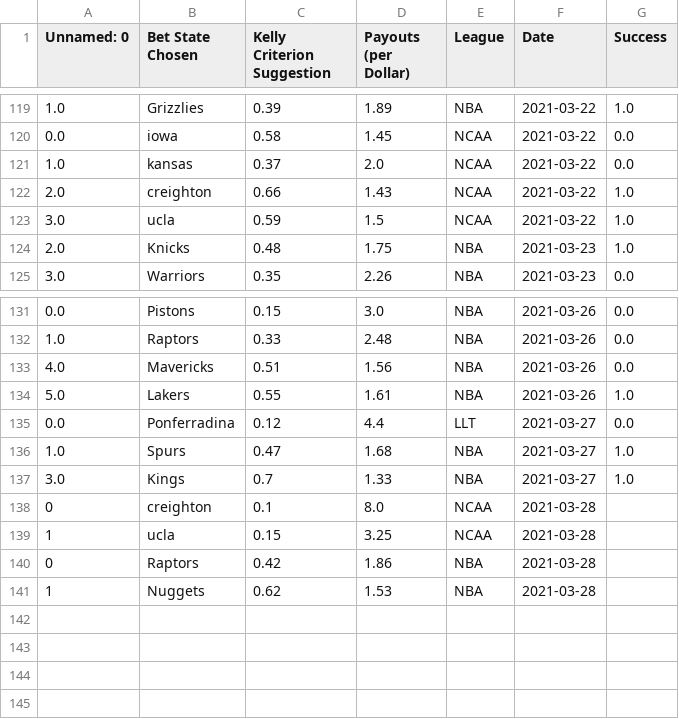
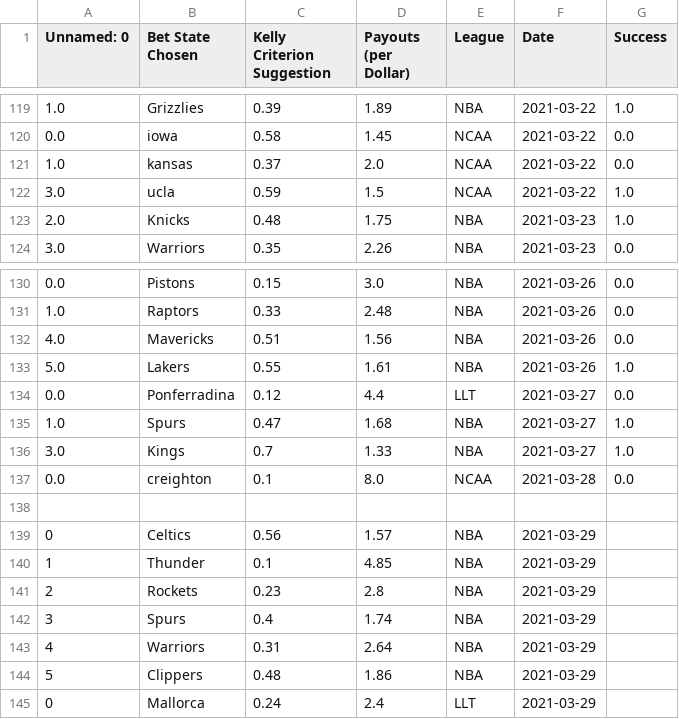
Before and after one commit to axz2000/sportsbook, a CSV file: masterScript/masterDaily.csv, drawn as a sheet; only a part is shown, gaps mark what is left out.

```diff
--- a/masterScript/masterDaily.csv
+++ b/masterScript/masterDaily.csv
@@ -121,3 +121,2 @@ Unnamed: 0,Bet State Chosen,Kelly Criterion Suggestion,Payouts (per Dollar),Leag
 1.0,kansas,0.37,2.0,NCAA,2021-03-22,0.0
-2.0,creighton,0.66,1.43,NCAA,2021-03-22,1.0
 3.0,ucla,0.59,1.5,NCAA,2021-03-22,1.0
@@ -137,5 +136,10 @@ Unnamed: 0,Bet State Chosen,Kelly Criterion Suggestion,Payouts (per Dollar),Leag
 3.0,Kings,0.7,1.33,NBA,2021-03-27,1.0
-0,creighton,0.1,8.0,NCAA,2021-03-28
-1,ucla,0.15,3.25,NCAA,2021-03-28
-0,Raptors,0.42,1.86,NBA,2021-03-28
-1,Nuggets,0.62,1.53,NBA,2021-03-28
+0.0,creighton,0.1,8.0,NCAA,2021-03-28,0.0
+
+0,Celtics,0.56,1.57,NBA,2021-03-29
+1,Thunder,0.1,4.85,NBA,2021-03-29
+2,Rockets,0.23,2.8,NBA,2021-03-29
+3,Spurs,0.4,1.74,NBA,2021-03-29
+4,Warriors,0.31,2.64,NBA,2021-03-29
+5,Clippers,0.48,1.86,NBA,2021-03-29
+0,Mallorca,0.24,2.4,LLT,2021-03-29
```
Also changed, not shown: masterScript/historicalBetLedger.csv, masterScript/masterPortfolio.csv, 9 other files.
